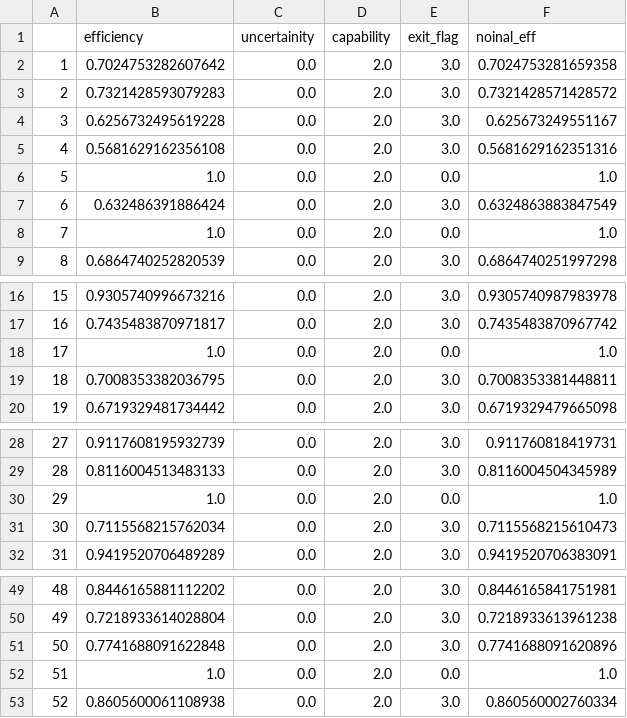
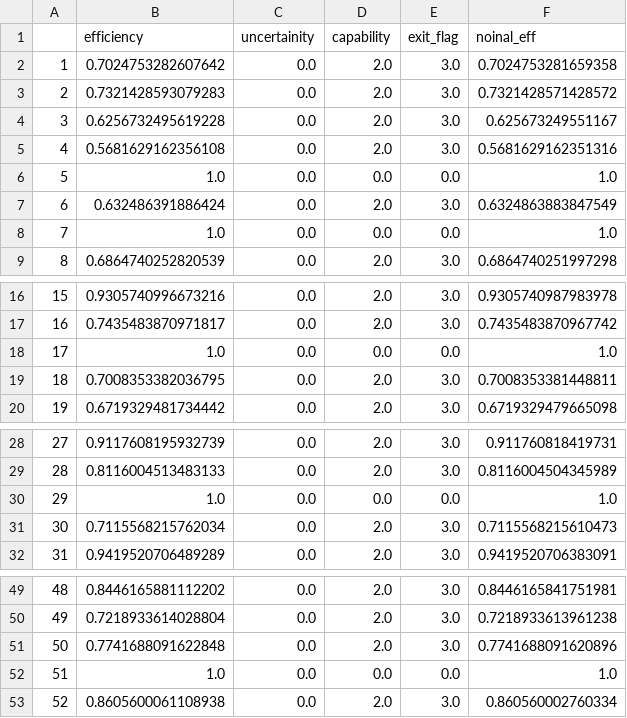
Before and after one commit to STK101/UDEA, a CSV file: out.csv, drawn as a sheet; only a part is shown, gaps mark what is left out.

```diff
--- a/out.csv
+++ b/out.csv
@@ -5,5 +5,5 @@
 4,0.5681629162356108,0.0,2.0,3.0,0.5681629162351316
-5,1.0,0.0,2.0,0.0,1.0
+5,1.0,0.0,0.0,0.0,1.0
 6,0.632486391886424,0.0,2.0,3.0,0.6324863883847549
-7,1.0,0.0,2.0,0.0,1.0
+7,1.0,0.0,0.0,0.0,1.0
 8,0.6864740252820539,0.0,2.0,3.0,0.6864740251997298
@@ -17,3 +17,3 @@
 16,0.7435483870971817,0.0,2.0,3.0,0.7435483870967742
-17,1.0,0.0,2.0,0.0,1.0
+17,1.0,0.0,0.0,0.0,1.0
 18,0.7008353382036795,0.0,2.0,3.0,0.7008353381448811
@@ -29,3 +29,3 @@
 28,0.8116004513483133,0.0,2.0,3.0,0.8116004504345989
-29,1.0,0.0,2.0,0.0,1.0
+29,1.0,0.0,0.0,0.0,1.0
 30,0.7115568215762034,0.0,2.0,3.0,0.7115568215610473
@@ -51,3 +51,3 @@
 50,0.7741688091622848,0.0,2.0,3.0,0.7741688091620896
-51,1.0,0.0,2.0,0.0,1.0
+51,1.0,0.0,0.0,0.0,1.0
 52,0.8605600061108938,0.0,2.0,3.0,0.860560002760334
```
Also changed, not shown: 7 other files.
